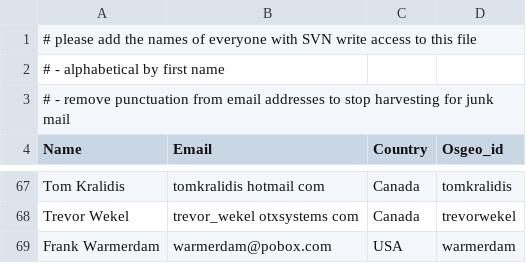
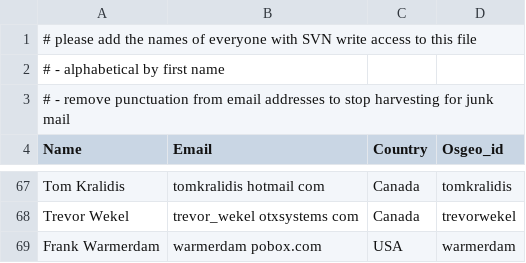
Before and after one commit to bermud/OSGeoLive-svn, a CSV file: doc/contributors.csv, drawn as a sheet; only a part is shown, gaps mark what is left out.

Commit message:
Made FrankW email harder to harvest
git-svn-id: http://svn.osgeo.org/osgeo/livedvd/gisvm/trunk@7814 7da46fd8-bd2a-0410-a152-cf9810cf5b10

```diff
--- a/doc/contributors.csv
+++ b/doc/contributors.csv
@@ -68,2 +68,2 @@ Tom Kralidis,tomkralidis hotmail com,Canada,tomkralidis
 Trevor Wekel,trevor_wekel otxsystems com,Canada,trevorwekel
-Frank Warmerdam,warmerdam@pobox.com,USA,warmerdam
+Frank Warmerdam,warmerdam pobox.com,USA,warmerdam
```
